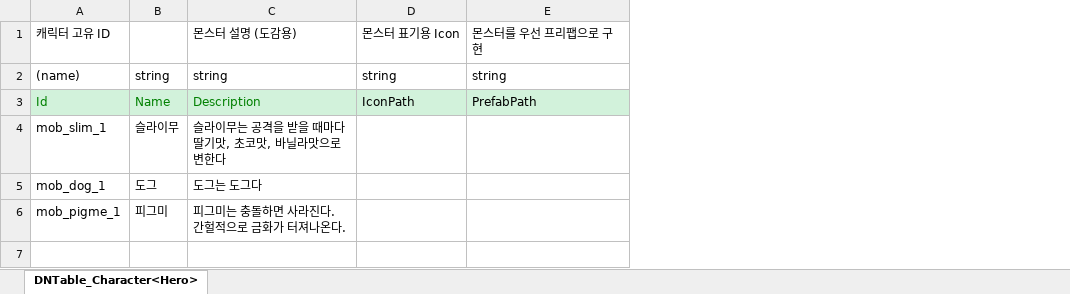
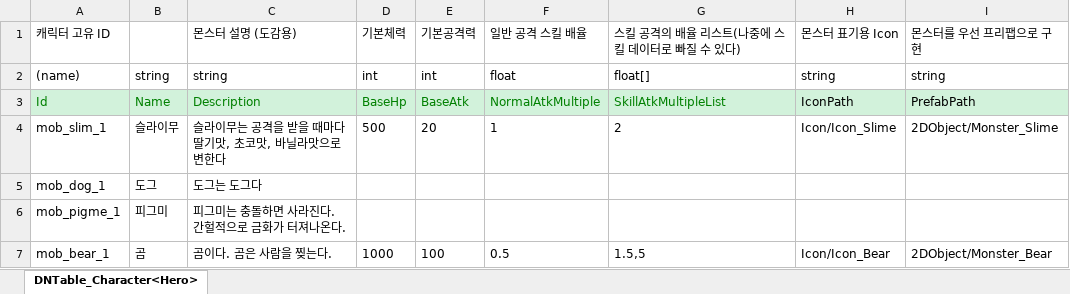
Before and after one commit to rnjstjdgur/2DMainProject, an Excel workbook: JsonConverter/ExcelFiles/DNMonster.xlsx, sheet DNTable_Character<Hero>, drawn as a sheet; values as stored, in another font and other column widths than the file's, no borders; addresses are those after the commit; the diff names each change by its address in the sheet, - before the commit and + after, or states it on an @@ line.

```diff
--- a/JsonConverter/ExcelFiles/DNMonster.xlsx (sheet DNTable_Character<Hero>)
+++ b/JsonConverter/ExcelFiles/DNMonster.xlsx (sheet DNTable_Character<Hero>)
+column D, rows 1-4: 기본체력 | int | BaseHp | 500
+column E, rows 1-4: 기본공격력 | int | BaseAtk | 20
+column F, rows 1-4: 일반 공격 스킬 배율 | float | NormalAtkMultiple | 1
+column G, rows 1-4: 스킬 공격의 배율 리스트(나중에 스킬 데이터로 빠질 수 있다) | float[] | SkillAtkMultipleList | 2
-H4: (empty)
+H4: Icon/Icon_Slime
-I4: (empty)
+I4: 2DObject/Monster_Slime
+row 7: mob_bear_1 | 곰 | 곰이다. 곰은 사람을 찢는다. | 1000 | 100 | 0.5 | 1.5,5 | Icon/Icon_Bear | 2DObject/Monster_Bear
```
Also changed, not shown: 13 other files.
